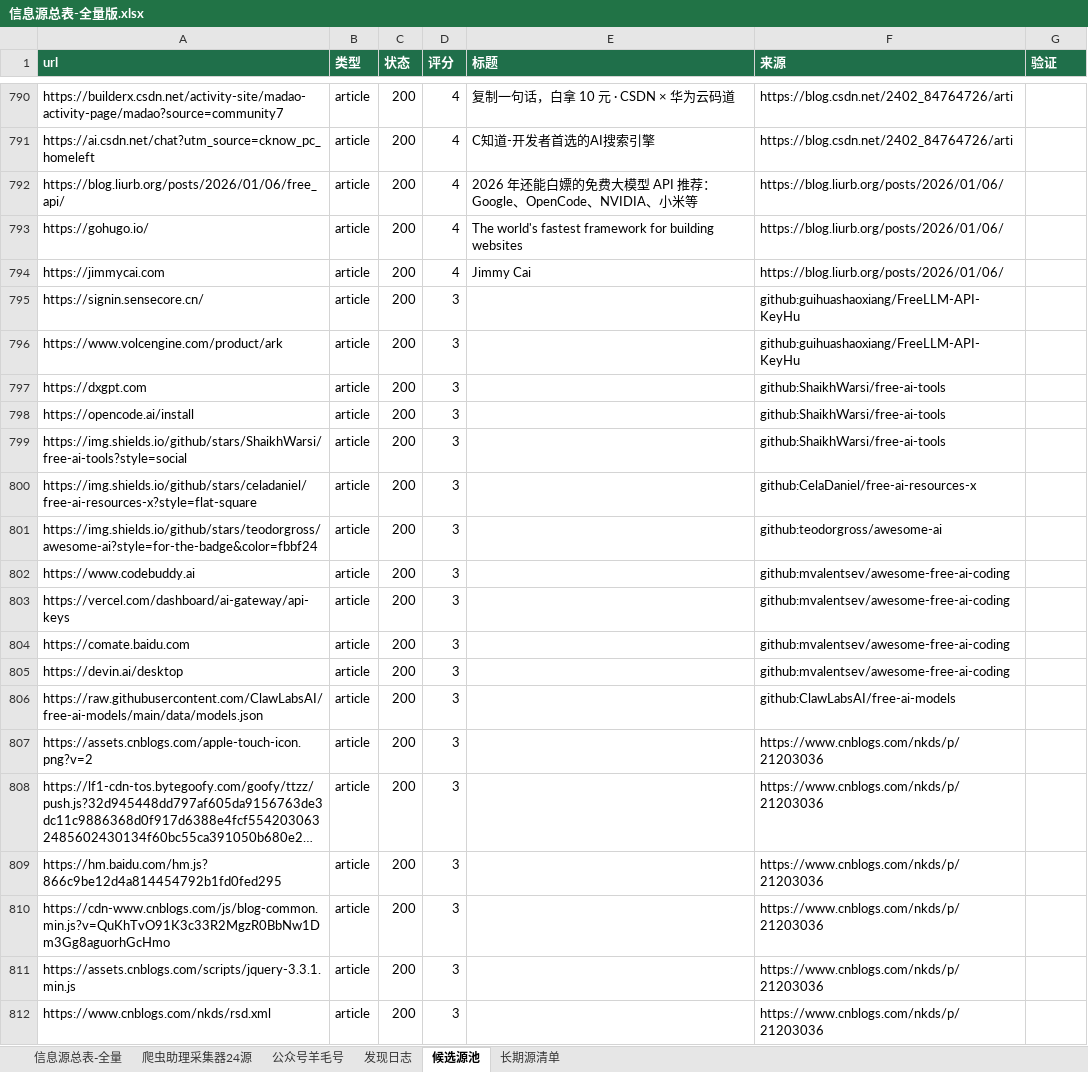
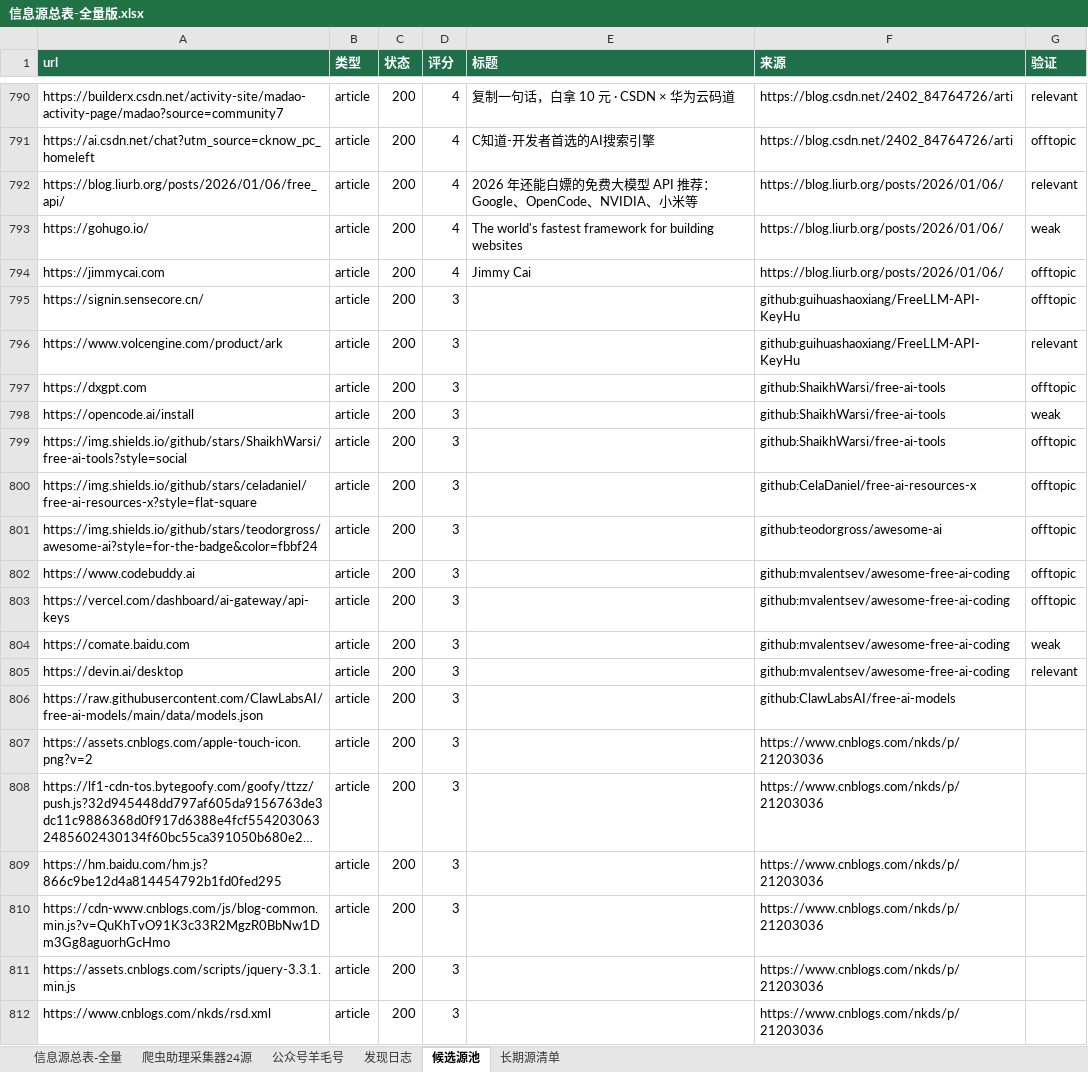
Before and after one commit to KJAI123/tokenmost, an Excel workbook: data-research/信息源总表-全量版.xlsx, sheet 候选源池, drawn as a sheet; only a part is shown, gaps mark what is left out; long unchanged cells end in …; values as stored, in another font and other column widths than the file's, no borders; the diff covers the shown part only; the diff names each change by its address in the sheet, - before the commit and + after, or states it on an @@ line.

```diff
--- a/data-research/信息源总表-全量版.xlsx (sheet 候选源池)
+++ b/data-research/信息源总表-全量版.xlsx (sheet 候选源池)
-G790 (验证): (empty)
+G790 (验证): relevant
-G791 (验证): (empty)
+G791 (验证): offtopic
-G792 (验证): (empty)
+G792 (验证): relevant
-G793 (验证): (empty)
+G793 (验证): weak
-G794:G795 (验证): (empty)
+G794:G795 (验证): offtopic
-G796 (验证): (empty)
+G796 (验证): relevant
-G797 (验证): (empty)
+G797 (验证): offtopic
-G798 (验证): (empty)
+G798 (验证): weak
-G799:G803 (验证): (empty)
+G799:G803 (验证): offtopic
-G804 (验证): (empty)
+G804 (验证): weak
-G805 (验证): (empty)
+G805 (验证): relevant
```
Also changed, not shown: 27 edited cells elsewhere in this sheet, sheet 信息源总表-全量, sheet 发现日志, 11 other files.
